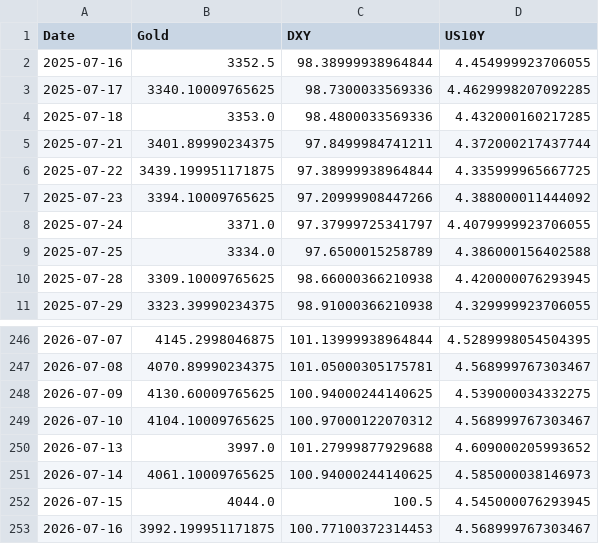
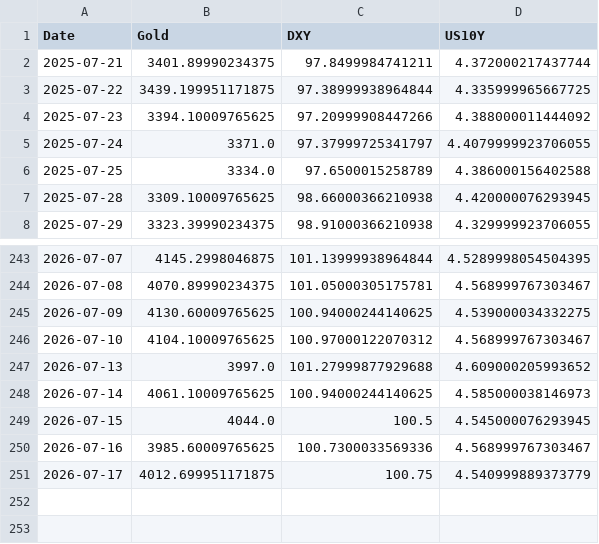
Before and after one commit to Marketing-fb/gold-ai-server, a CSV file: latest_data.csv, drawn as a sheet; only a part is shown, gaps mark what is left out.

```diff
--- a/latest_data.csv
+++ b/latest_data.csv
@@ -1,5 +1,2 @@
 Date,Gold,DXY,US10Y
-2025-07-16,3352.5,98.38999938964844,4.454999923706055
-2025-07-17,3340.10009765625,98.7300033569336,4.4629998207092285
-2025-07-18,3353.0,98.4800033569336,4.432000160217285
 2025-07-21,3401.89990234375,97.8499984741211,4.372000217437744
@@ -252,2 +249,3 @@ Date,Gold,DXY,US10Y
 2026-07-15,4044.0,100.5,4.545000076293945
-2026-07-16,3992.199951171875,100.77100372314453,4.568999767303467
+2026-07-16,3985.60009765625,100.7300033569336,4.568999767303467
+2026-07-17,4012.699951171875,100.75,4.540999889373779
```
